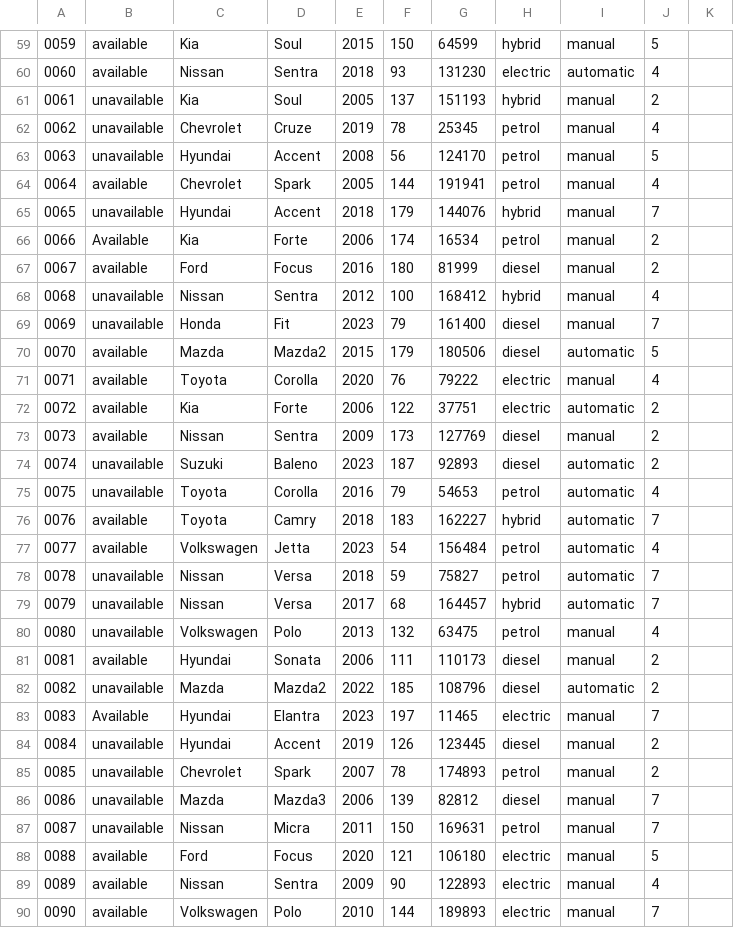
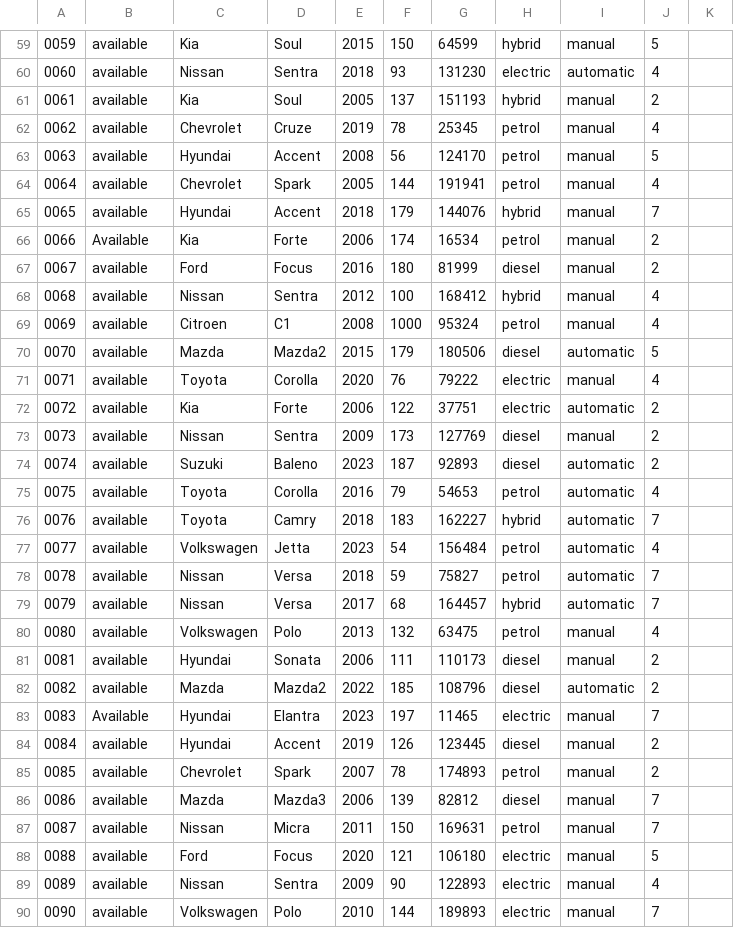
Before and after one commit to bbbbbbbbbbbrexit/Unit-16-Assignment-2, a CSV file: Car Rental Service/car_data.csv, drawn as a sheet; only a part is shown, gaps mark what is left out; the diff covers the shown part only.

```diff
--- a/Car Rental Service/car_data.csv
+++ b/Car Rental Service/car_data.csv
@@ -60,11 +60,11 @@
 0060,available,Nissan,Sentra,2018,93,131230,electric,automatic,4,
-0061,unavailable,Kia,Soul,2005,137,151193,hybrid,manual,2,
-0062,unavailable,Chevrolet,Cruze,2019,78,25345,petrol,manual,4,
-0063,unavailable,Hyundai,Accent,2008,56,124170,petrol,manual,5,
+0061,available,Kia,Soul,2005,137,151193,hybrid,manual,2,
+0062,available,Chevrolet,Cruze,2019,78,25345,petrol,manual,4,
+0063,available,Hyundai,Accent,2008,56,124170,petrol,manual,5,
 0064,available,Chevrolet,Spark,2005,144,191941,petrol,manual,4,
-0065,unavailable,Hyundai,Accent,2018,179,144076,hybrid,manual,7,
+0065,available,Hyundai,Accent,2018,179,144076,hybrid,manual,7,
 0066,Available,Kia,Forte,2006,174,16534,petrol,manual,2,
 0067,available,Ford,Focus,2016,180,81999,diesel,manual,2,
-0068,unavailable,Nissan,Sentra,2012,100,168412,hybrid,manual,4,
-0069,unavailable,Honda,Fit,2023,79,161400,diesel,manual,7,
+0068,available,Nissan,Sentra,2012,100,168412,hybrid,manual,4,
+0069,available,Citroen,C1,2008,1000,95324,petrol,manual,4,
 0070,available,Mazda,Mazda2,2015,179,180506,diesel,automatic,5,
@@ -73,16 +73,16 @@
 0073,available,Nissan,Sentra,2009,173,127769,diesel,manual,2,
-0074,unavailable,Suzuki,Baleno,2023,187,92893,diesel,automatic,2,
-0075,unavailable,Toyota,Corolla,2016,79,54653,petrol,automatic,4,
+0074,available,Suzuki,Baleno,2023,187,92893,diesel,automatic,2,
+0075,available,Toyota,Corolla,2016,79,54653,petrol,automatic,4,
 0076,available,Toyota,Camry,2018,183,162227,hybrid,automatic,7,
 0077,available,Volkswagen,Jetta,2023,54,156484,petrol,automatic,4,
-0078,unavailable,Nissan,Versa,2018,59,75827,petrol,automatic,7,
-0079,unavailable,Nissan,Versa,2017,68,164457,hybrid,automatic,7,
-0080,unavailable,Volkswagen,Polo,2013,132,63475,petrol,manual,4,
+0078,available,Nissan,Versa,2018,59,75827,petrol,automatic,7,
+0079,available,Nissan,Versa,2017,68,164457,hybrid,automatic,7,
+0080,available,Volkswagen,Polo,2013,132,63475,petrol,manual,4,
 0081,available,Hyundai,Sonata,2006,111,110173,diesel,manual,2,
-0082,unavailable,Mazda,Mazda2,2022,185,108796,diesel,automatic,2,
+0082,available,Mazda,Mazda2,2022,185,108796,diesel,automatic,2,
 0083,Available,Hyundai,Elantra,2023,197,11465,electric,manual,7,
-0084,unavailable,Hyundai,Accent,2019,126,123445,diesel,manual,2,
-0085,unavailable,Chevrolet,Spark,2007,78,174893,petrol,manual,2,
-0086,unavailable,Mazda,Mazda3,2006,139,82812,diesel,manual,7,
-0087,unavailable,Nissan,Micra,2011,150,169631,petrol,manual,7,
+0084,available,Hyundai,Accent,2019,126,123445,diesel,manual,2,
+0085,available,Chevrolet,Spark,2007,78,174893,petrol,manual,2,
+0086,available,Mazda,Mazda3,2006,139,82812,diesel,manual,7,
+0087,available,Nissan,Micra,2011,150,169631,petrol,manual,7,
 0088,available,Ford,Focus,2020,121,106180,electric,manual,5,
```
Also changed, not shown: 1 added row and 38 edited cells elsewhere in this file, 1 other file.
